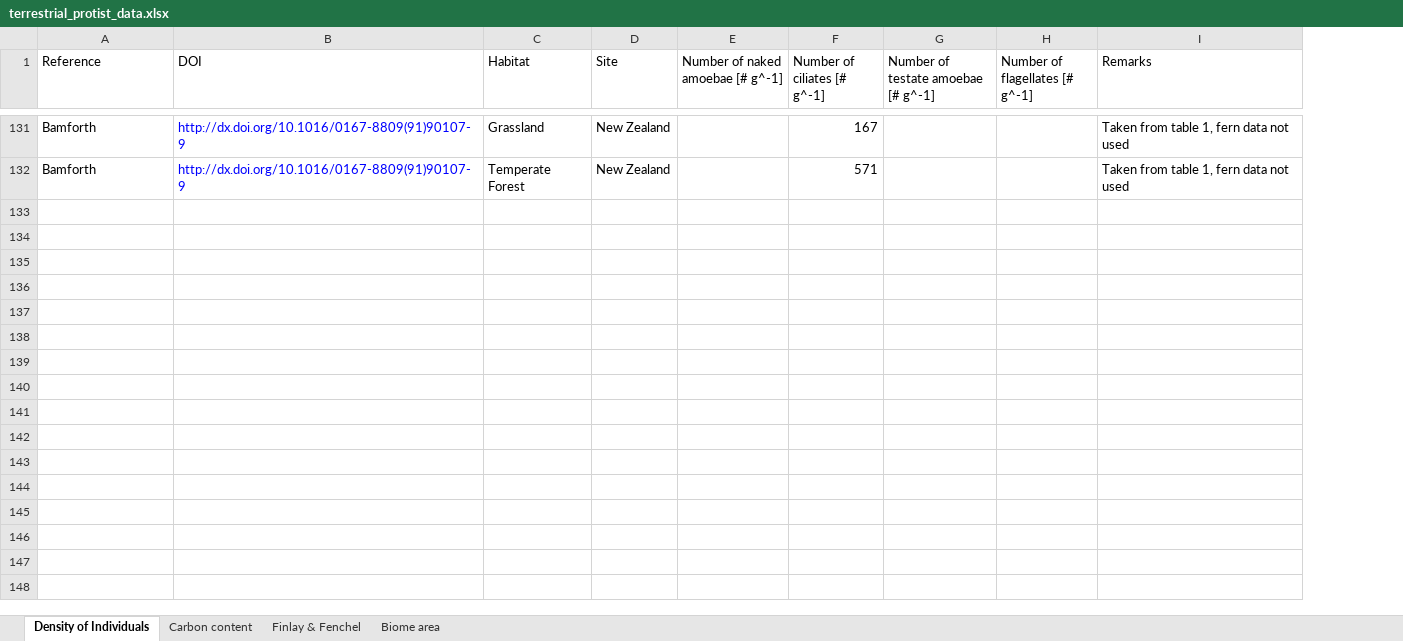
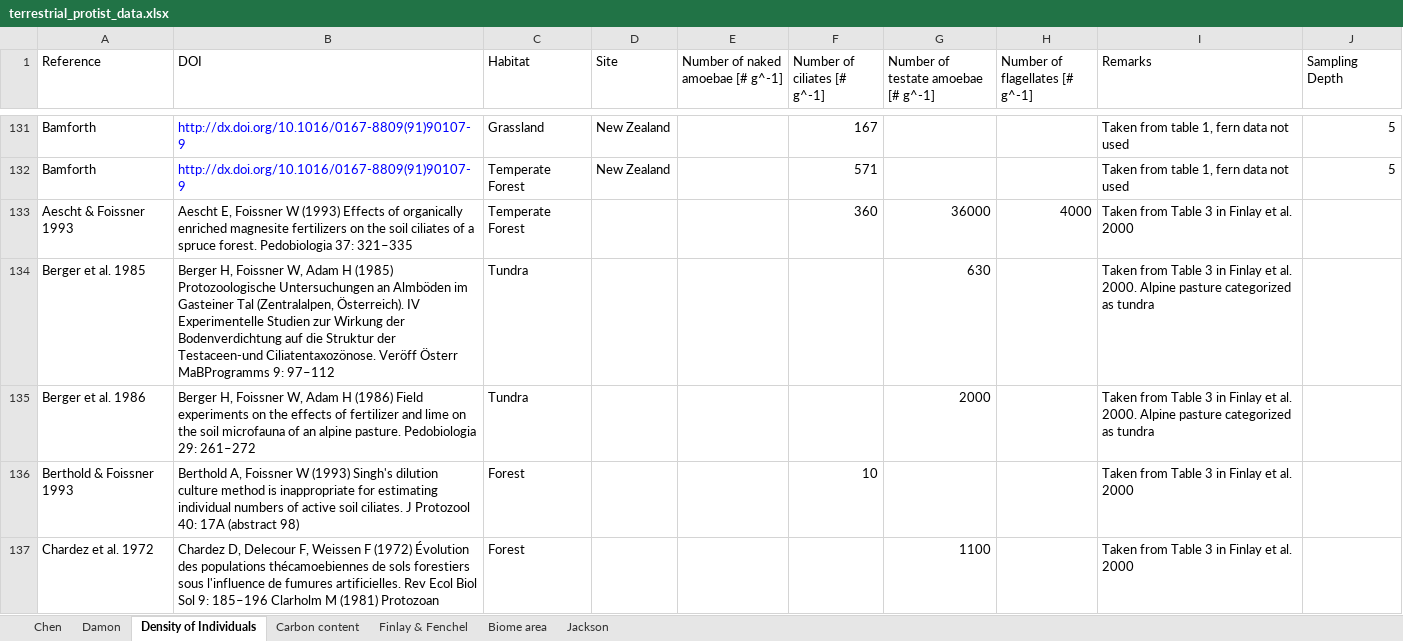
Before and after one commit to yinonbaron/biomass_distribution, an Excel workbook: protists/terrestrial_protists/terrestrial_protist_data.xlsx, sheet Density of Individuals, drawn as a sheet; only a part is shown, gaps mark what is left out; values as stored, in another font and other column widths than the file's, no borders; charts and pictures not drawn; the diff covers the shown part only; the diff names each change by its address in the sheet, - before the commit and + after, or states it on an @@ line.

Commit message:
Updated soil protists

```diff
--- a/protists/terrestrial_protists/terrestrial_protist_data.xlsx (sheet Density of Individuals)
+++ b/protists/terrestrial_protists/terrestrial_protist_data.xlsx (sheet Density of Individuals)
+sheet tab: Chen
+sheet tab: Damon
+sheet tab: Jackson
+column J (Sampling Depth), rows 131-132: 5 | 5
+row 133: Aescht & Foissner 1993 | Aescht E, Foissner W (1993) Effects of organically enriched magnesite fertilizers on the soil ciliates of a spruce forest. Pedobiologia 37: 321–335 | Temperate Forest |  |  | 360 | 36000 | 4000 | Taken from Table 3 in Finlay et al. 2000
+row 134: Berger et al. 1985 | Berger H, Foissner W, Adam H (1985) Protozoologische Untersuchungen an Almböden im Gasteiner Tal (Zentralalpen, Österreich). IV Experimentelle Studien zur Wirkung der Bodenverdichtung auf die Struktur der Testaceen-und Ciliatentaxozönose. Veröff Österr MaBProgramms 9: 97–112 | Tundra |  |  |  | 630 |  | Taken from Table 3 in Finlay et al. 2000. Alpine pasture categorized as tundra
+row 135: Berger et al. 1986 | Berger H, Foissner W, Adam H (1986) Field experiments on the effects of fertilizer and lime on the soil microfauna of an alpine pasture. Pedobiologia 29: 261–272 | Tundra |  |  |  | 2000 |  | Taken from Table 3 in Finlay et al. 2000. Alpine pasture categorized as tundra
+row 136: Berthold & Foissner 1993 | Berthold A, Foissner W (1993) Singh's dilution culture method is inappropriate for estimating individual numbers of active soil ciliates. J Protozool 40: 17A (abstract 98) | Forest |  |  | 10 |  |  | Taken from Table 3 in Finlay et al. 2000
+row 137: Chardez et al. 1972 | Chardez D, Delecour F, Weissen F (1972) Évolution des populations thécamoebiennes de sols forestiers sous l'influence de fumures artificielles. Rev Ecol Biol Sol 9: 185–196 Clarholm M (1981) Protozoan | Forest |  |  |  | 1100 |  | Taken from Table 3 in Finlay et al. 2000
```
Also changed, not shown: 24 added rows and 8 edited cells elsewhere in this sheet, sheet Carbon content, charts or pictures, 3 other files.
